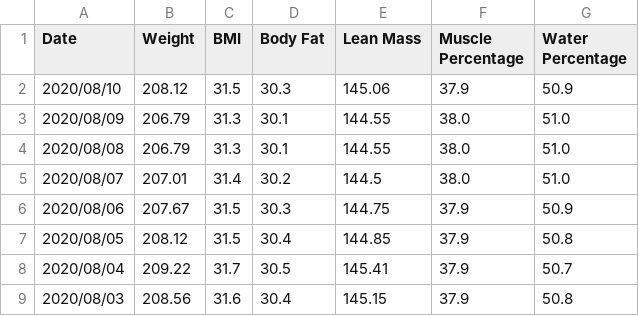
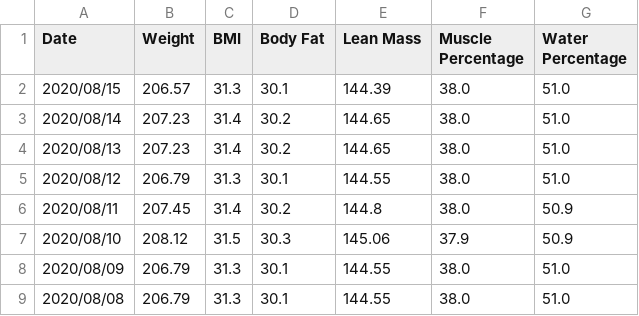
Before and after one commit to aarora79/biomettracker, a CSV file: data/Amit.csv, drawn as a sheet; only a part is shown; the shorter side is filled out with more unchanged rows.

Commit message:
latest data

```diff
--- a/data/Amit.csv
+++ b/data/Amit.csv
@@ -1,2 +1,7 @@
 Date,Weight,BMI,Body Fat,Lean Mass,Muscle Percentage,Water Percentage
+2020/08/15,206.57,31.3,30.1,144.39,38.0,51.0
+2020/08/14,207.23,31.4,30.2,144.65,38.0,51.0
+2020/08/13,207.23,31.4,30.2,144.65,38.0,51.0
+2020/08/12,206.79,31.3,30.1,144.55,38.0,51.0
+2020/08/11,207.45,31.4,30.2,144.8,38.0,50.9
 2020/08/10,208.12,31.5,30.3,145.06,37.9,50.9
```
Also changed, not shown: data/Nidhi.csv, 3 other files.
